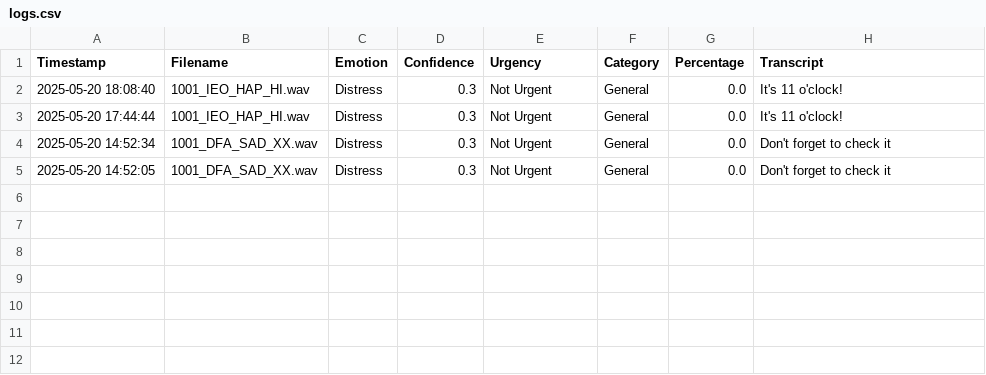
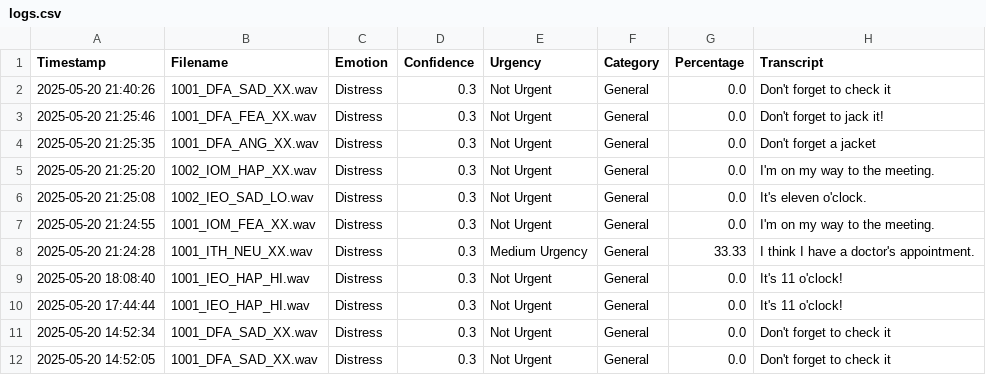
Before and after one commit to V47VANSH/ManoDhvani, a CSV file: data/logs.csv, drawn as a sheet.

```diff
--- a/data/logs.csv
+++ b/data/logs.csv
@@ -1,2 +1,9 @@
 Timestamp,Filename,Emotion,Confidence,Urgency,Category,Percentage,Transcript
+2025-05-20 21:40:26,1001_DFA_SAD_XX.wav,Distress,0.3,Not Urgent,General,0.0,Don't forget to check it
+2025-05-20 21:25:46,1001_DFA_FEA_XX.wav,Distress,0.3,Not Urgent,General,0.0,Don't forget to jack it!
+2025-05-20 21:25:35,1001_DFA_ANG_XX.wav,Distress,0.3,Not Urgent,General,0.0,Don't forget a jacket
+2025-05-20 21:25:20,1002_IOM_HAP_XX.wav,Distress,0.3,Not Urgent,General,0.0,I'm on my way to the meeting.
+2025-05-20 21:25:08,1002_IEO_SAD_LO.wav,Distress,0.3,Not Urgent,General,0.0,It's eleven o'clock.
+2025-05-20 21:24:55,1001_IOM_FEA_XX.wav,Distress,0.3,Not Urgent,General,0.0,I'm on my way to the meeting.
+2025-05-20 21:24:28,1001_ITH_NEU_XX.wav,Distress,0.3,Medium Urgency,General,33.33,I think I have a doctor's appointment.
 2025-05-20 18:08:40,1001_IEO_HAP_HI.wav,Distress,0.3,Not Urgent,General,0.0,It's 11 o'clock!
```
Also changed, not shown: 2 other files.
